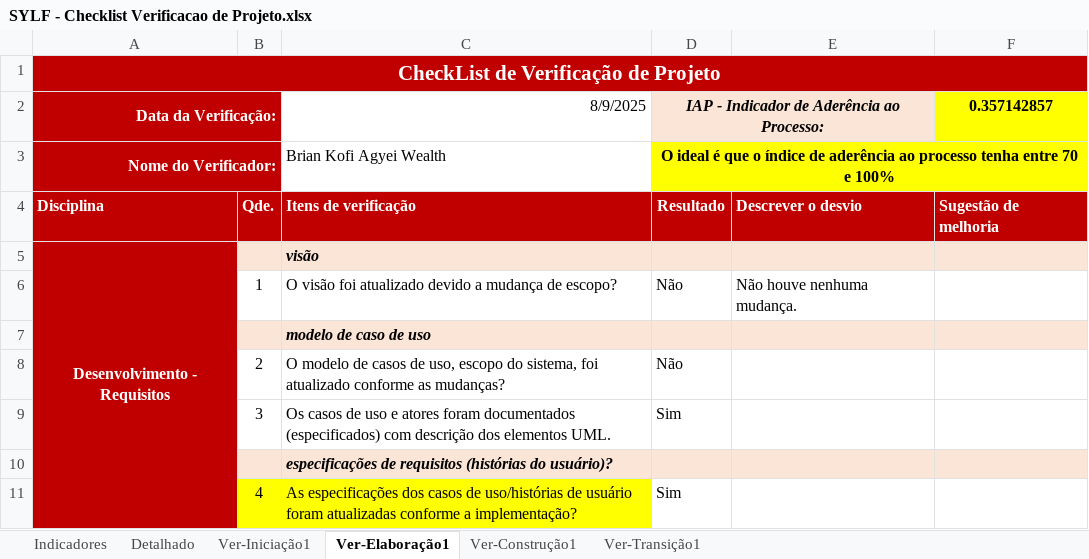
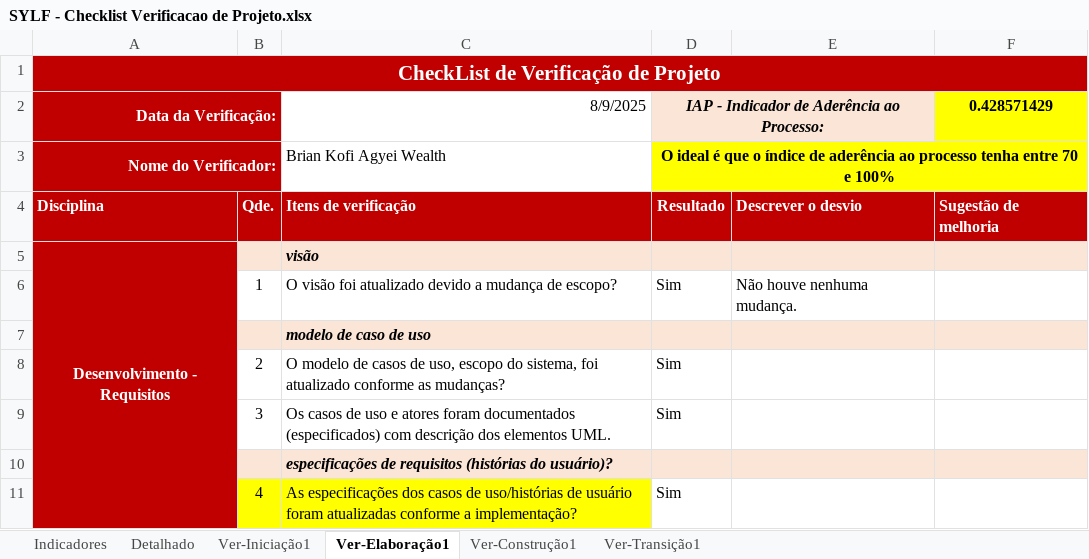
Before and after one commit to mr-wealth/SYLF, an Excel workbook: 6.Gerenciamento de Projeto/SYLF - Checklist Verificacao de Projeto.xlsx, sheet Ver-Elaboração1, drawn as a sheet; only a part is shown; values as stored, in another font and other column widths than the file's, no borders; the diff names each change by its address in the sheet, - before the commit and + after, or states it on an @@ line.

```diff
--- a/6.Gerenciamento de Projeto/SYLF - Checklist Verificacao de Projeto.xlsx (sheet Ver-Elaboração1)
+++ b/6.Gerenciamento de Projeto/SYLF - Checklist Verificacao de Projeto.xlsx (sheet Ver-Elaboração1)
-F2: 0.357142857
+F2: 0.428571429
-D6: Não
+D6: Sim
-D8: Não
+D8: Sim
```
Also changed, not shown: sheet Detalhado, sheet Ver-Construção1, sheet Indicadores, formulas that keep their value, hidden cells, charts or pictures, 6.Gerenciamento de Projeto/SYLF - Planejamento e Controle do Projeto.xlsx, 20 other files.
